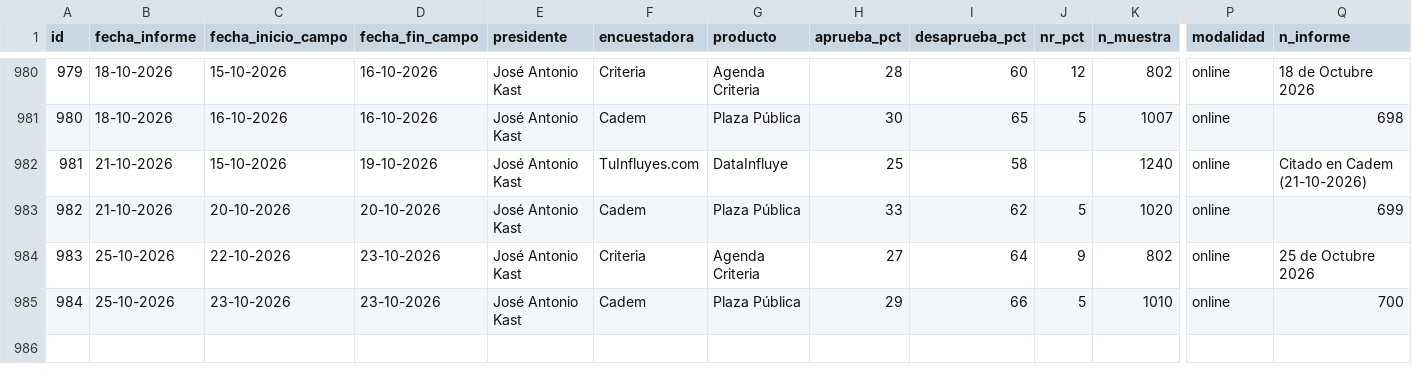
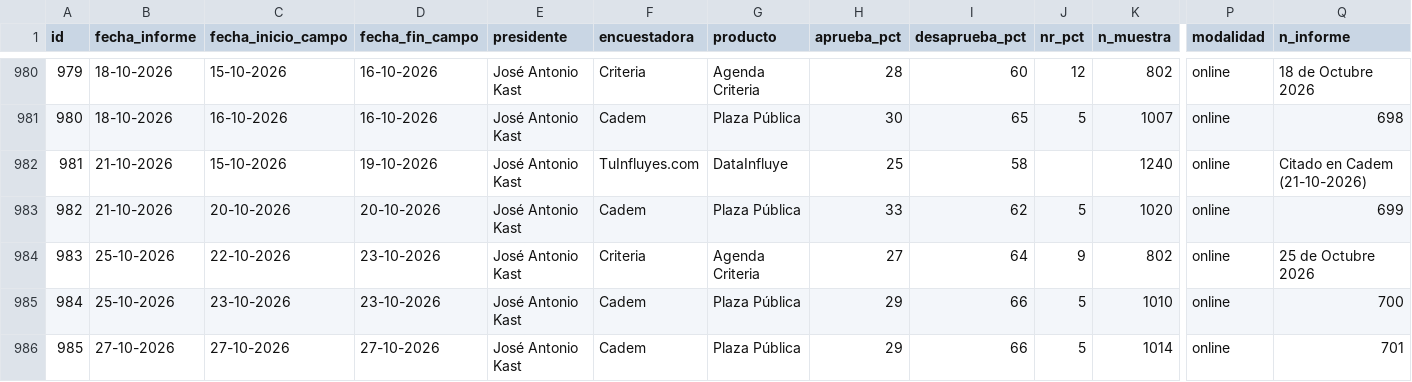
Before and after one commit to cbuzeta/aprobacion-presidencial, a CSV file: data/aprobacion_presidencial.csv, drawn as a sheet; only a part is shown, gaps mark what is left out; rows hold the shown columns only; the diff names each change by its address in the sheet, - before the commit and + after, or states it on an @@ line.

```diff
--- a/data/aprobacion_presidencial.csv
+++ b/data/aprobacion_presidencial.csv
+row 986: 985 | 27-10-2026 | 27-10-2026 | 27-10-2026 | José Antonio Kast | Cadem | Plaza Pública | 29 | 66 | 5 | 1014 | online | 701
```
Also changed, not shown: 1 other file.
